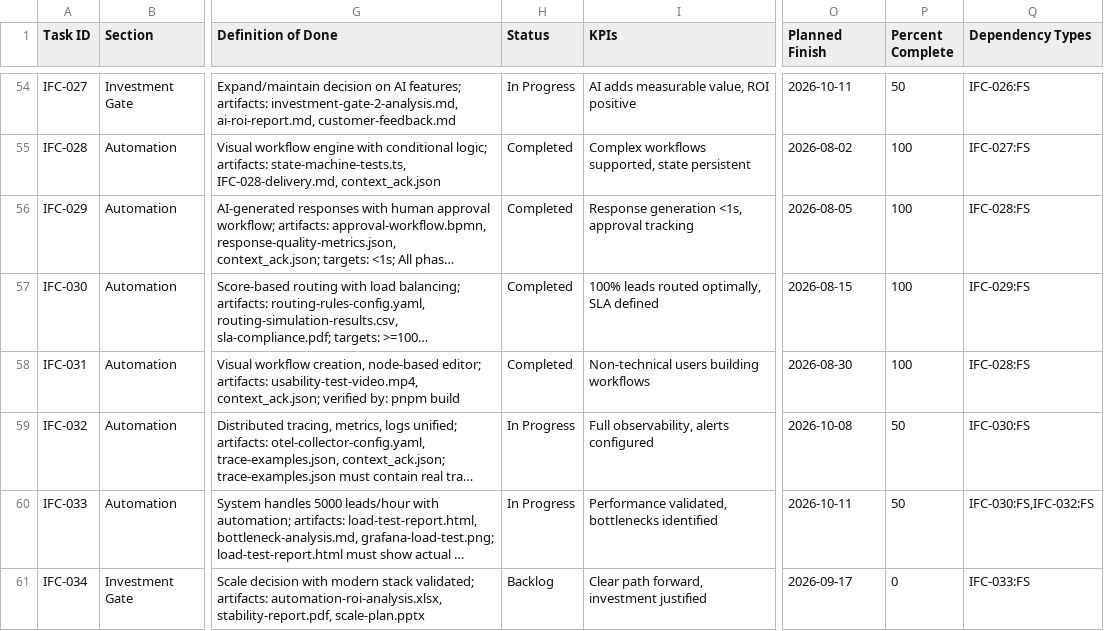
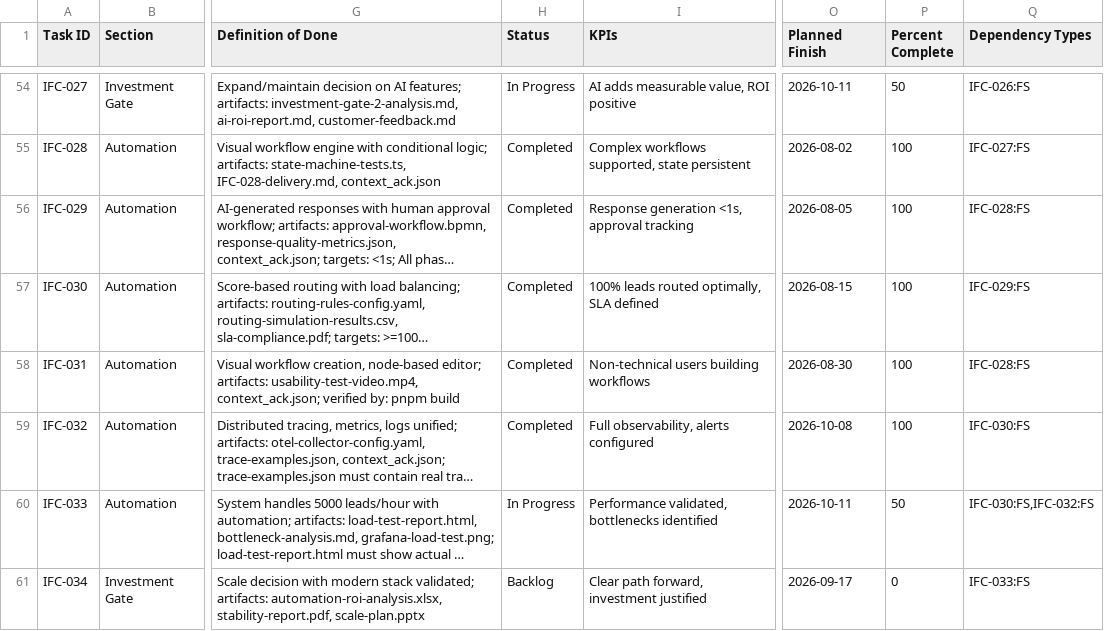
Before and after one commit to talyssonoliver/IntelliFlow-CRM, a CSV file: apps/project-tracker/docs/metrics/_global/Sprint_plan.csv, drawn as a sheet; only a part is shown, gaps mark what is left out; long unchanged cells end in …; the diff names each change by its address in the sheet, - before the commit and + after, or states it on an @@ line.

Commit message:
chore(plan): close IFC-032 on production evidence (#808)

```diff
--- a/apps/project-tracker/docs/metrics/_global/Sprint_plan.csv
+++ b/apps/project-tracker/docs/metrics/_global/Sprint_plan.csv
-H59 (Status): In Progress
+H59 (Status): Completed
-P59 (Percent Complete): 50
+P59 (Percent Complete): 100
```
Also changed, not shown: apps/project-tracker/docs/metrics/_global/Sprint_plan_A.csv, 6 other files.
